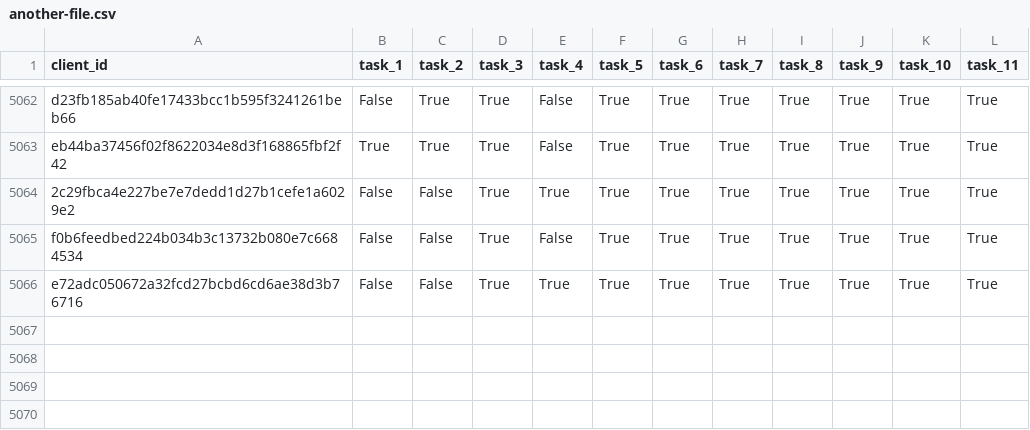
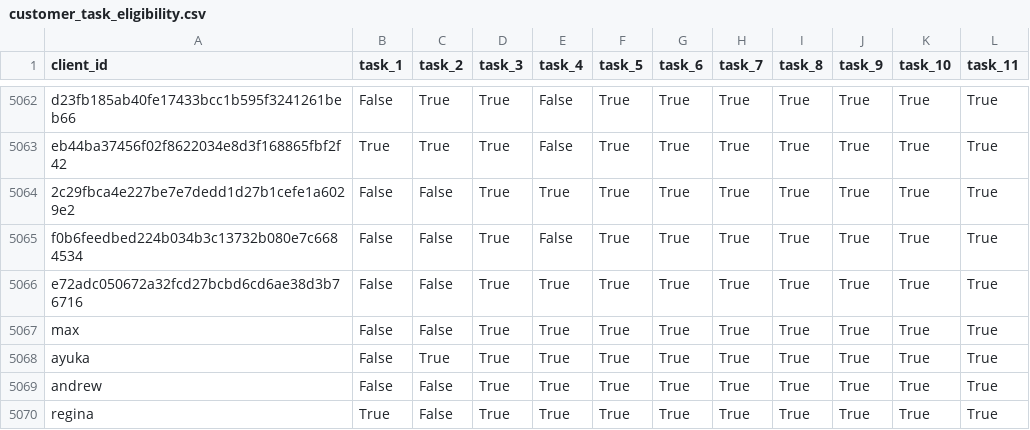
Before and after one commit to aorlovbe/tabby-w, a CSV file: ftp/upload_from_tabby/customer_task_eligibility.csv (was ftp/upload_from_tabby/another-file.csv), drawn as a sheet; only a part is shown, gaps mark what is left out; the diff names each change by its address in the sheet, - before the commit and + after, or states it on an @@ line.

```diff
--- a/ftp/upload_from_tabby/another-file.csv
+++ b/ftp/upload_from_tabby/customer_task_eligibility.csv
+row 5067: max | False | False | True | True | True | True | True | True | True | True | True
+row 5068: ayuka | False | True | True | True | True | True | True | True | True | True | True
+row 5069: andrew | False | False | True | True | True | True | True | True | True | True | True
+row 5070: regina | True | False | True | True | True | True | True | True | True | True | True
```
Also changed, not shown: 11 other files.
